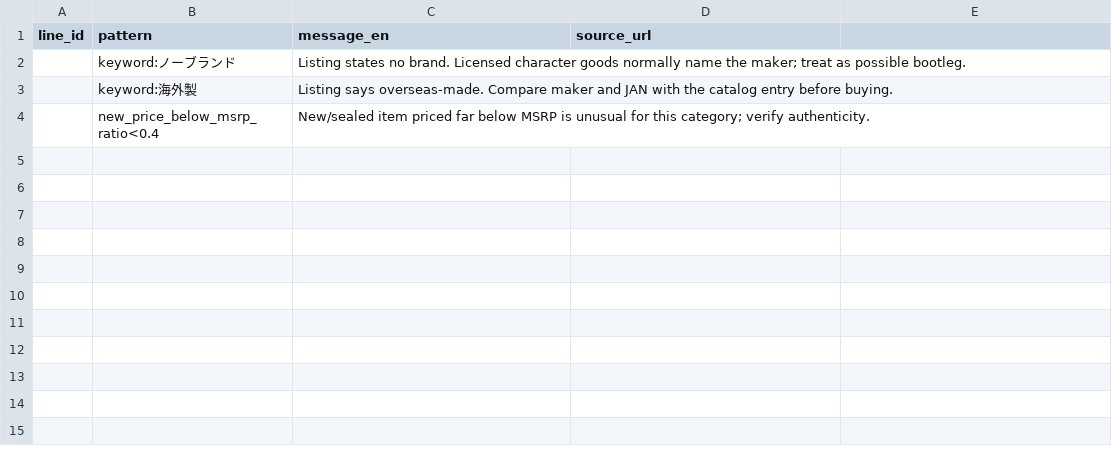
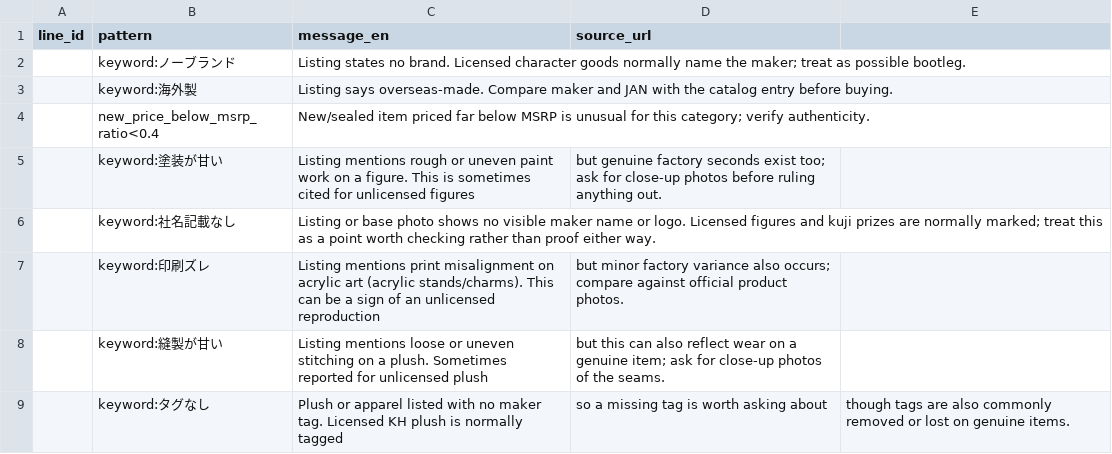
Before and after one commit to marleyhereicome-cpu/kh-merch-graph, a CSV file: data/bootleg_patterns.csv, drawn as a sheet; the diff names each change by its address in the sheet, - before the commit and + after, or states it on an @@ line.

```diff
--- a/data/bootleg_patterns.csv
+++ b/data/bootleg_patterns.csv
+row 5:  | keyword:塗装が甘い | Listing mentions rough or uneven paint work on a figure. This is sometimes cited for unlicensed figures | but genuine factory seconds exist too; ask for close-up photos before ruling anything out.
+row 6:  | keyword:社名記載なし | Listing or base photo shows no visible maker name or logo. Licensed figures and kuji prizes are normally marked; treat this as a point worth checking rather than proof either way.
+row 7:  | keyword:印刷ズレ | Listing mentions print misalignment on acrylic art (acrylic stands/charms). This can be a sign of an unlicensed reproduction | but minor factory variance also occurs; compare against official product photos.
+row 8:  | keyword:縫製が甘い | Listing mentions loose or uneven stitching on a plush. Sometimes reported for unlicensed plush | but this can also reflect wear on a genuine item; ask for close-up photos of the seams.
+row 9:  | keyword:タグなし | Plush or apparel listed with no maker tag. Licensed KH plush is normally tagged | so a missing tag is worth asking about | though tags are also commonly removed or lost on genuine items.
```
Also changed, not shown: data/condition_lexicon.csv, data/eval_listings.csv, 1 other file.
